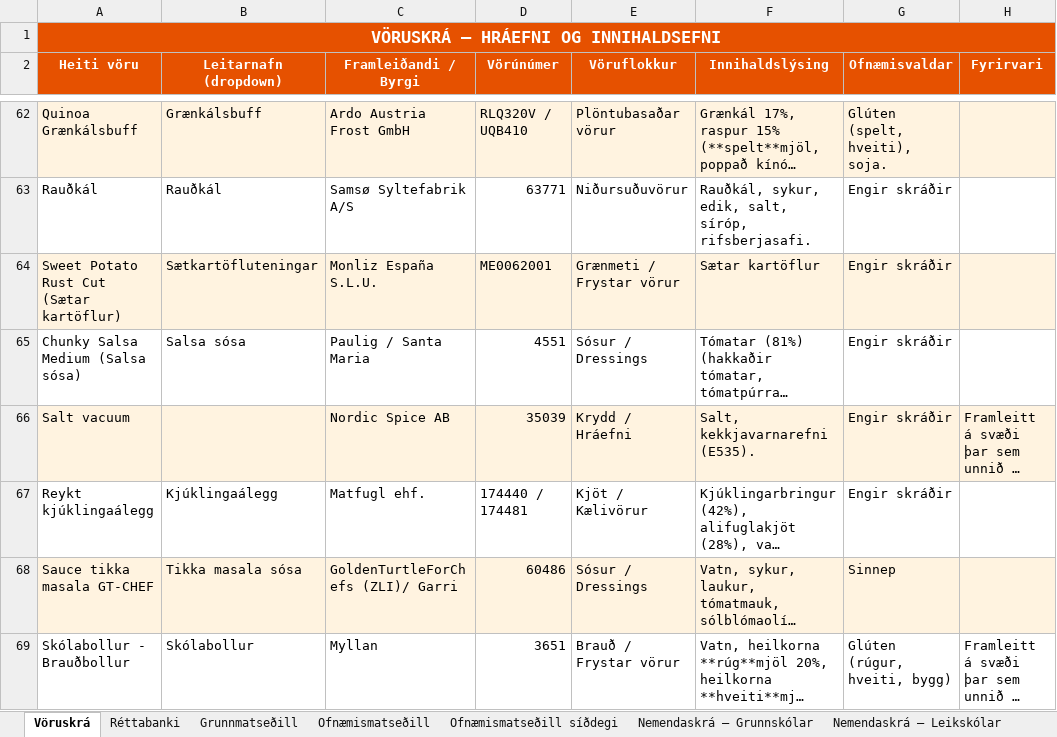
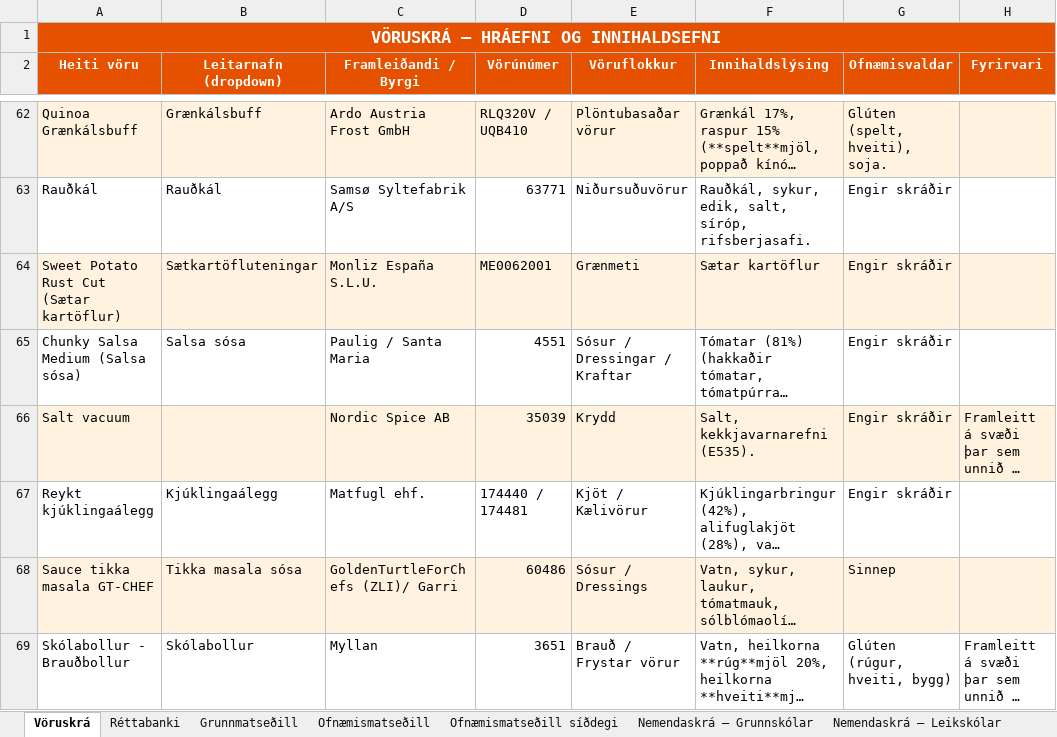
Before and after one commit to JohnBond87/matarstund, an Excel workbook: Matsedill.xlsx, sheet Vöruskrá, drawn as a sheet; only a part is shown, gaps mark what is left out; long unchanged cells end in …; values as stored, in another font and other column widths than the file's, no borders; the diff names each change by its address in the sheet, - before the commit and + after, or states it on an @@ line.

Commit message:
Uppfærsla matseðils

```diff
--- a/Matsedill.xlsx (sheet Vöruskrá)
+++ b/Matsedill.xlsx (sheet Vöruskrá)
-E64 (Vöruflokkur): Grænmeti / Frystar vörur
+E64 (Vöruflokkur): Grænmeti
-E65 (Vöruflokkur): Sósur / Dressings
+E65 (Vöruflokkur): Sósur / Dressingar / Kraftar
-E66 (Vöruflokkur): Krydd / Hráefni
+E66 (Vöruflokkur): Krydd
```
